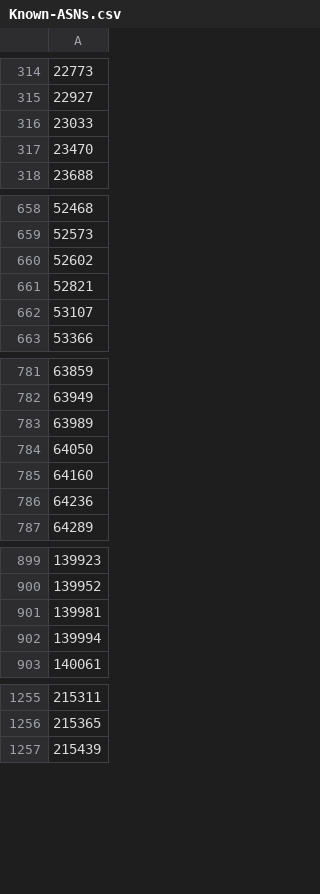
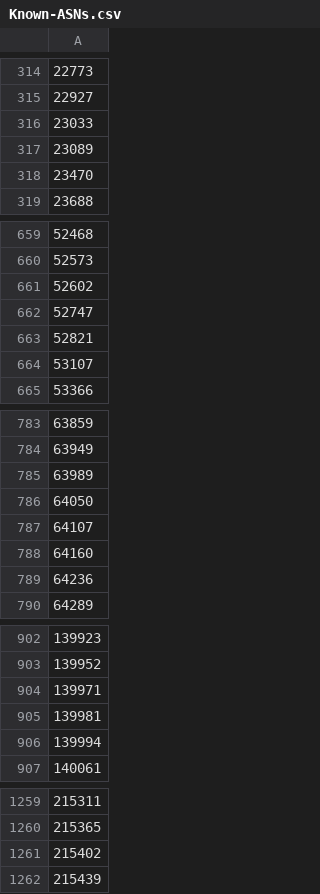
Before and after one commit to cypher139/ipblacklist, a CSV file: Reports/Known-ASNs.csv, drawn as a sheet; only a part is shown, gaps mark what is left out; the diff names each change by its address in the sheet, - before the commit and + after, or states it on an @@ line.

```diff
--- a/Reports/Known-ASNs.csv
+++ b/Reports/Known-ASNs.csv
+row 317: 23089
+row 662: 52747
+row 787: 64107
+row 904: 139971
+row 1261: 215402
```
Also changed, not shown: Reports/ASN-CN.csv, Reports/ASN-IP.csv, 7 other files.
